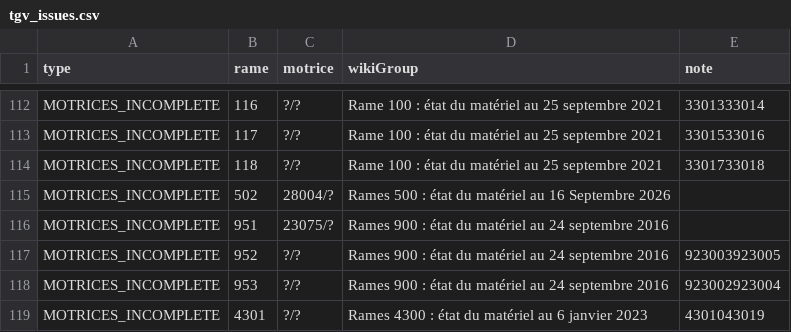
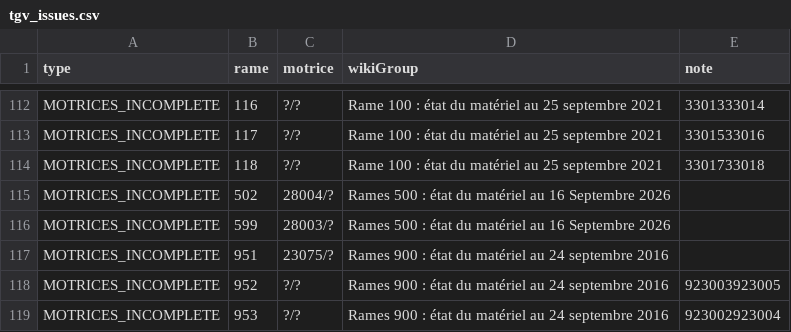
Before and after one commit to michaelecalle/parctgv, a CSV file: public/data/tgv_issues.csv, drawn as a sheet; only a part is shown, gaps mark what is left out; the shorter side is filled out with more unchanged rows.

```diff
--- a/public/data/tgv_issues.csv
+++ b/public/data/tgv_issues.csv
@@ -115,2 +115,3 @@
 "MOTRICES_INCOMPLETE","502","28004/?","Rames 500 : état du matériel au 16 Septembre 2026",""
+"MOTRICES_INCOMPLETE","599","28003/?","Rames 500 : état du matériel au 16 Septembre 2026",""
 "MOTRICES_INCOMPLETE","951","23075/?","Rames 900 : état du matériel au 24 septembre 2016",""
```
Also changed, not shown: public/data/tgv_map.csv, 1 other file.
